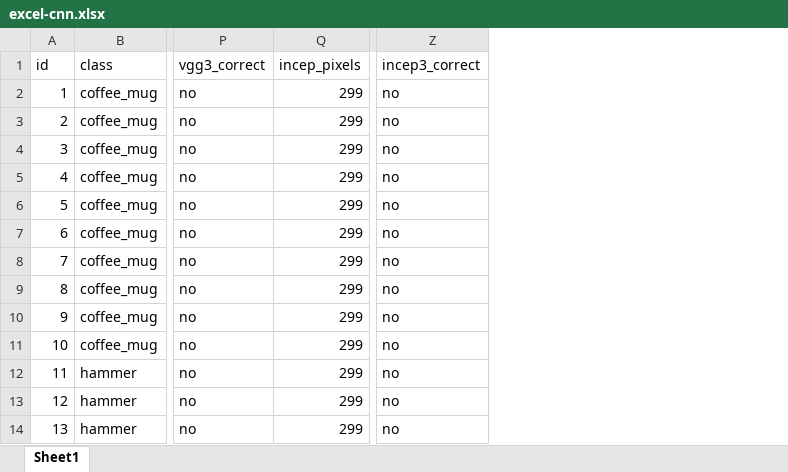
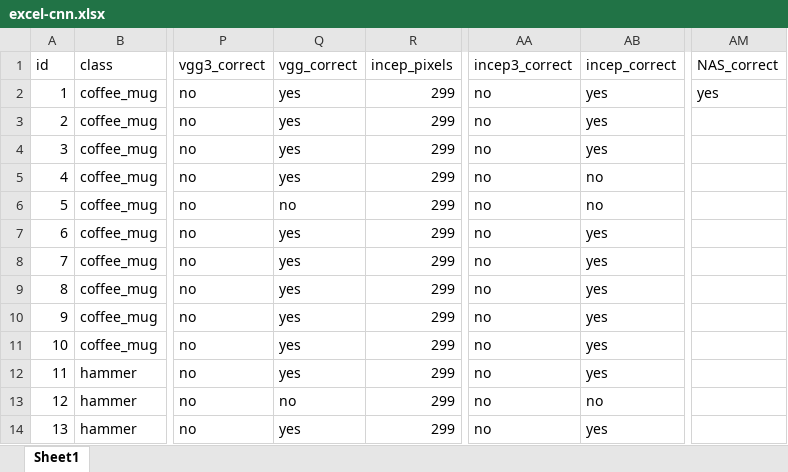
Before and after one commit to Brian-McHugh/CNN-Classification, an Excel workbook: data/excel-cnn.xlsx, sheet Sheet1, drawn as a sheet; only a part is shown, gaps mark what is left out; values as stored, in another font and other column widths than the file's, no borders; the diff names each change by its address in the sheet, - before the commit and + after, or states it on an @@ line.

Commit message:
Add notebook and laptop combined data with updated csv files; also pot removed csv files

```diff
--- a/data/excel-cnn.xlsx (sheet Sheet1)
+++ b/data/excel-cnn.xlsx (sheet Sheet1)
+column Q (vgg_correct), rows 2-14: yes | yes | yes | yes | no | yes | yes | yes | yes | yes | yes | no | yes
+column AB (incep_correct), rows 2-14: yes | yes | yes | no | no | yes | yes | yes | yes | yes | yes | no | yes
+column AM (NAS_correct), row 2: yes
```
Also changed, not shown: 8 other files.
